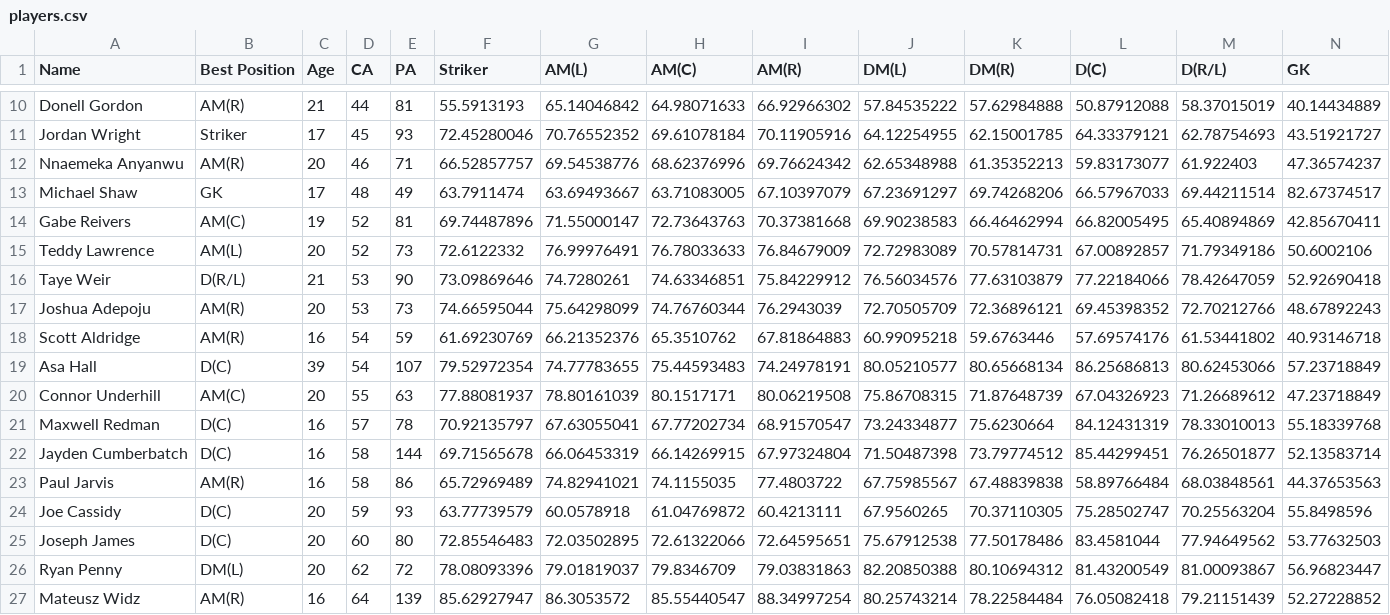
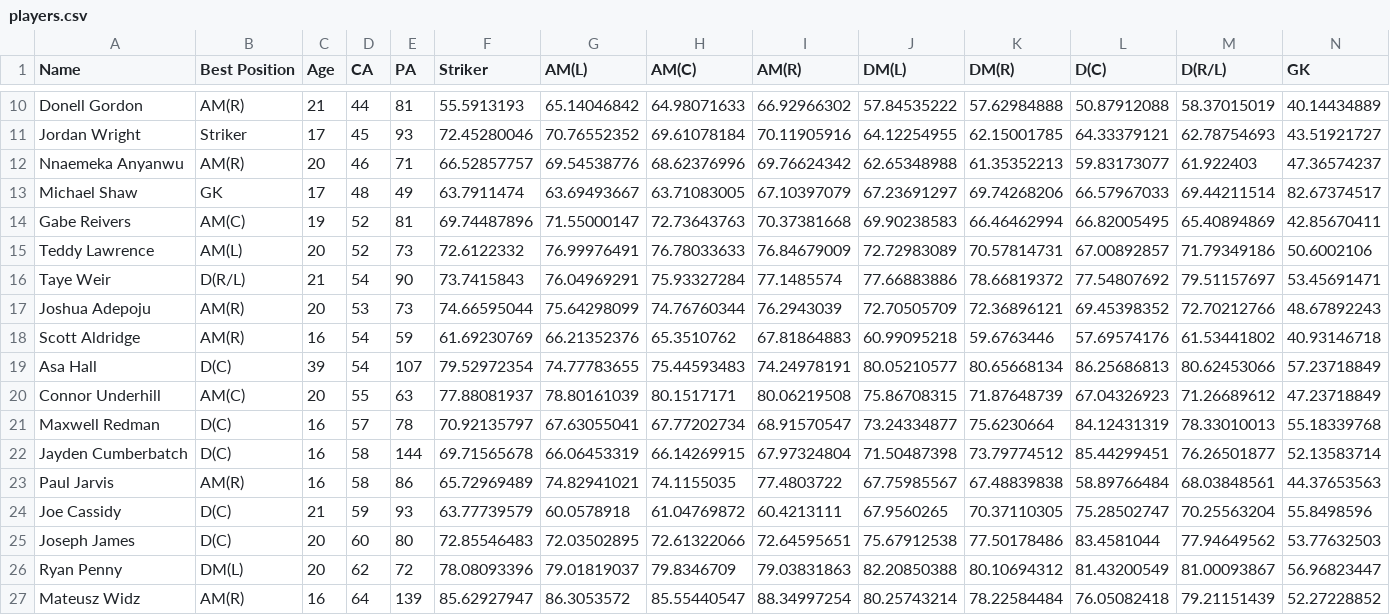
Before and after one commit to bikeracer4487/fm26-lineup-optimizer, a CSV file: players.csv, drawn as a sheet; only a part is shown, gaps mark what is left out.

Commit message:
Update player attributes in players-current.csv and players.csv
- Adjusted player metrics including condition, asking price, and performance scores for improved accuracy.
- Enhanced player profiles with updated data, ensuring consistency across both files.
- Modified Taye Weir's attributes in players.csv to reflect a slight increase in condition.
- Updated Joe Cassidy's age and condition metrics for better alignment with player performance data.

```diff
--- a/players.csv
+++ b/players.csv
@@ -15,3 +15,3 @@ Gabe Reivers,AM(C),19,52,81,69.74487896,71.55000147,72.73643763,70.37381668,69.9
 Teddy Lawrence,AM(L),20,52,73,72.6122332,76.99976491,76.78033633,76.84679009,72.72983089,70.57814731,67.00892857,71.79349186,50.6002106
-Taye Weir,D(R/L),21,53,90,73.09869646,74.7280261,74.63346851,75.84229912,76.56034576,77.63103879,77.22184066,78.42647059,52.92690418
+Taye Weir,D(R/L),21,54,90,73.7415843,76.04969291,75.93327284,77.1485574,77.66883886,78.66819372,77.54807692,79.51157697,53.45691471
 Joshua Adepoju,AM(R),20,53,73,74.66595044,75.64298099,74.76760344,76.2943039,72.70505709,72.36896121,69.45398352,72.70212766,48.67892243
@@ -23,3 +23,3 @@ Jayden Cumberbatch,D(C),16,58,144,69.71565678,66.06453319,66.14269915,67.9732480
 Paul Jarvis,AM(R),16,58,86,65.72969489,74.82941021,74.1155035,77.4803722,67.75985567,67.48839838,58.89766484,68.03848561,44.37653563
-Joe Cassidy,D(C),20,59,93,63.77739579,60.0578918,61.04769872,60.4213111,67.9560265,70.37110305,75.28502747,70.25563204,55.8498596
+Joe Cassidy,D(C),21,59,93,63.77739579,60.0578918,61.04769872,60.4213111,67.9560265,70.37110305,75.28502747,70.25563204,55.8498596
 Joseph James,D(C),20,60,80,72.85546483,72.03502895,72.61322066,72.64595651,75.67912538,77.50178486,83.4581044,77.94649562,53.77632503
```
Also changed, not shown: players-current.csv.
